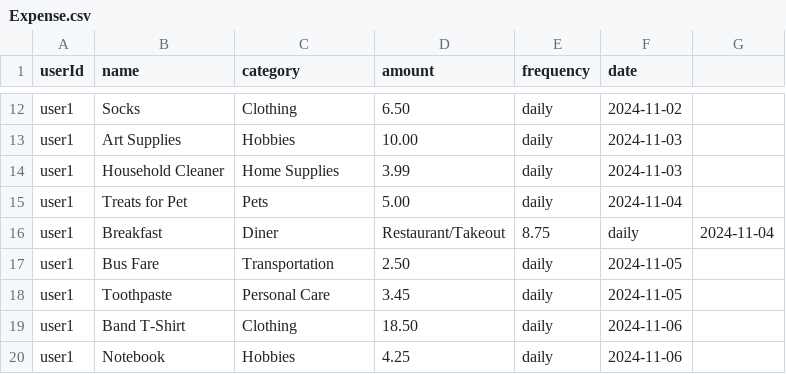
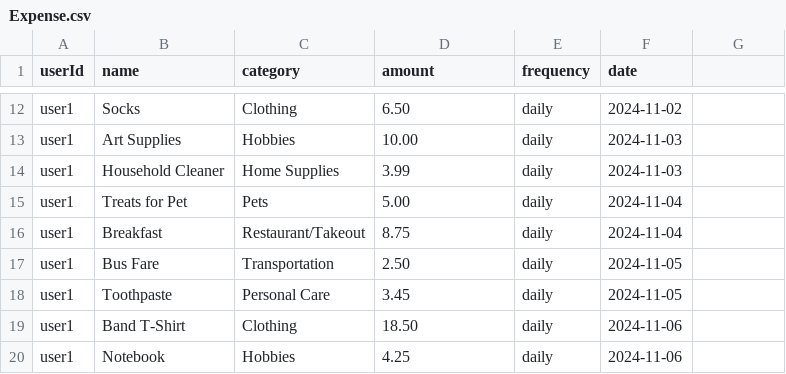
Before and after one commit to andrewvand02/BudgetMate, a CSV file: DataCollections/MonthData/Expense.csv, drawn as a sheet; only a part is shown, gaps mark what is left out.

Commit message:
fixes for budget/expense csvs

```diff
--- a/DataCollections/MonthData/Expense.csv
+++ b/DataCollections/MonthData/Expense.csv
@@ -15,3 +15,3 @@ user1,Household Cleaner,Home Supplies,3.99,daily,2024-11-03
 user1,Treats for Pet,Pets,5.00,daily,2024-11-04
-user1,Breakfast,Diner,Restaurant/Takeout,8.75,daily,2024-11-04
+user1,Breakfast,Restaurant/Takeout,8.75,daily,2024-11-04
 user1,Bus Fare,Transportation,2.50,daily,2024-11-05
```
Also changed, not shown: 3 other files.
